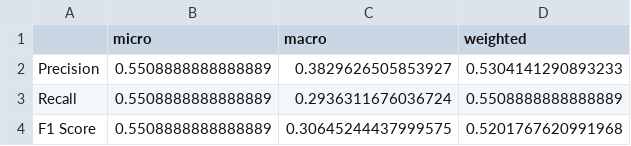
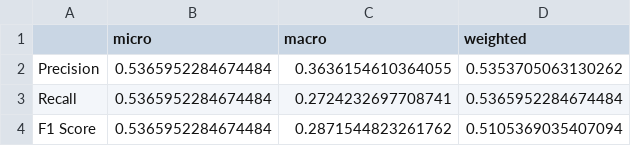
Before and after one commit to Andribi/A2MF_AP, a CSV file: UTKFace/AGR_recognition/Metrics/avg_metrics_cnn_unbal.csv, drawn as a sheet.

```diff
--- a/UTKFace/AGR_recognition/Metrics/avg_metrics_cnn_unbal.csv
+++ b/UTKFace/AGR_recognition/Metrics/avg_metrics_cnn_unbal.csv
@@ -1,4 +1,4 @@
 ,micro,macro,weighted
-Precision,0.5508888888888889,0.3829626505853927,0.5304141290893233
-Recall,0.5508888888888889,0.2936311676036724,0.5508888888888889
-F1 Score,0.5508888888888889,0.30645244437999575,0.5201767620991968
+Precision,0.5365952284674484,0.3636154610364055,0.5353705063130262
+Recall,0.5365952284674484,0.2724232697708741,0.5365952284674484
+F1 Score,0.5365952284674484,0.2871544823261762,0.5105369035407094
```
Also changed, not shown: UTKFace/AGR_recognition/Metrics/avg_metrics_cnn_ncbg.csv, UTKFace/AGR_recognition/Metrics/metrics_cnn_ncbg.csv, 8 other files.
